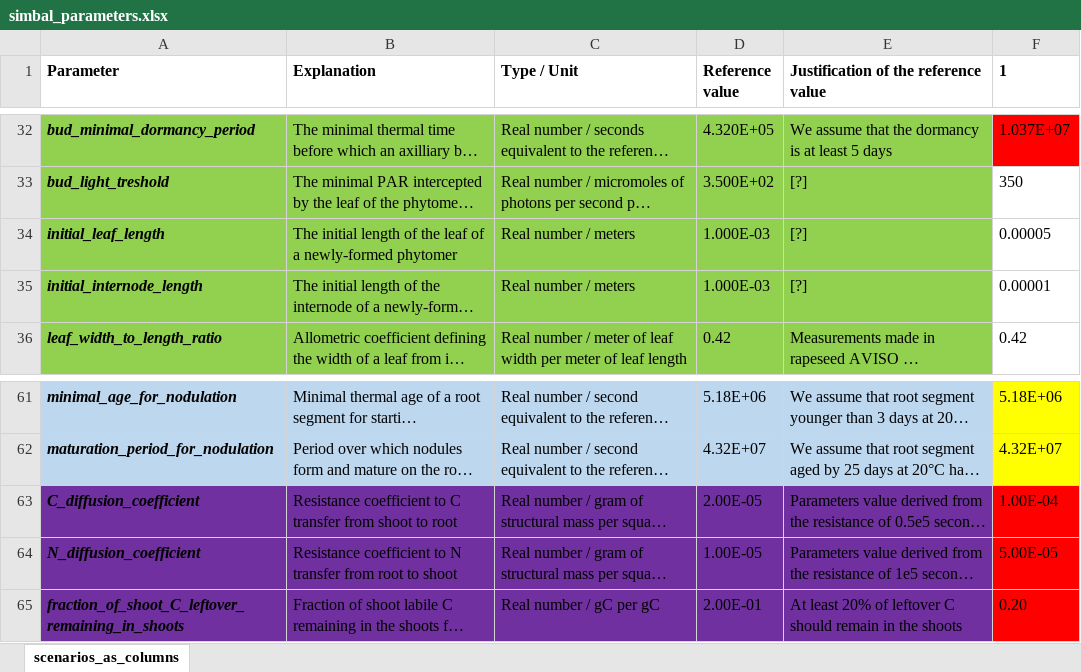
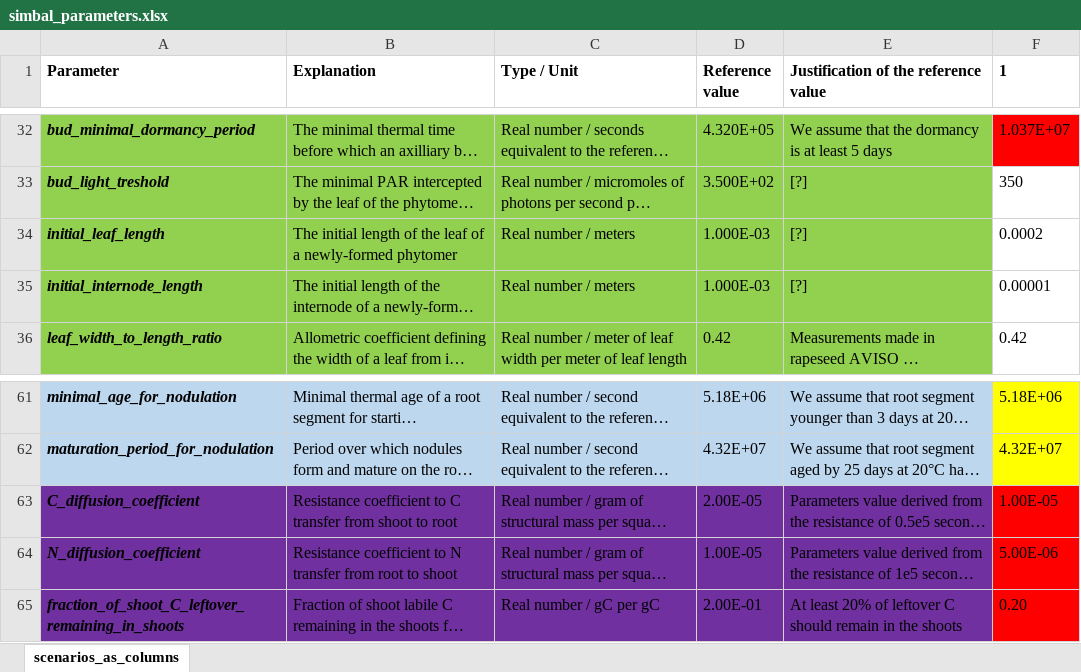
Before and after one commit to openalea-incubator/simbal, an Excel workbook: simulation/inputs/simbal_parameters.xlsx, sheet scenarios_as_columns, drawn as a sheet; only a part is shown, gaps mark what is left out; long unchanged cells end in …; values as stored, in another font and other column widths than the file's, no borders; conditional formats not drawn; the diff names each change by its address in the sheet, - before the commit and + after, or states it on an @@ line.

```diff
--- a/simulation/inputs/simbal_parameters.xlsx (sheet scenarios_as_columns)
+++ b/simulation/inputs/simbal_parameters.xlsx (sheet scenarios_as_columns)
-F34 (1): 0.00005
+F34 (1): 0.0002
-F63 (1): 1.00E-04
+F63 (1): 1.00E-05
-F64 (1): 5.00E-05
+F64 (1): 5.00E-06
```
Also changed, not shown: 5 other files.
